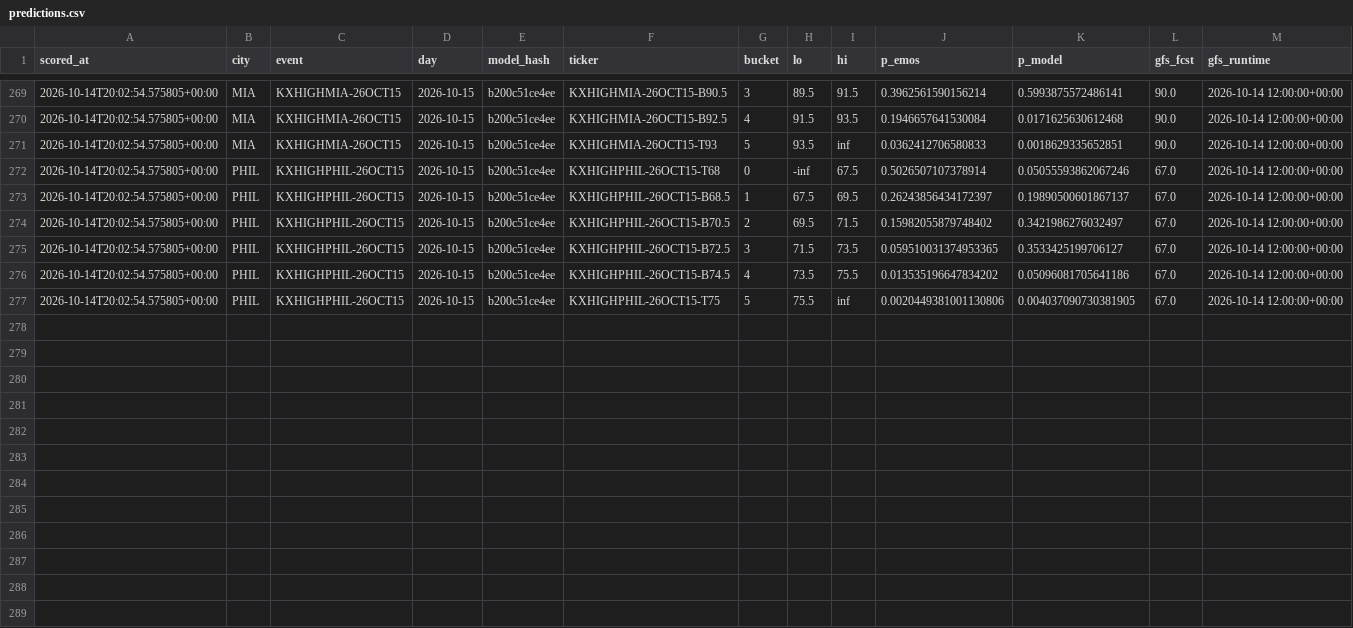
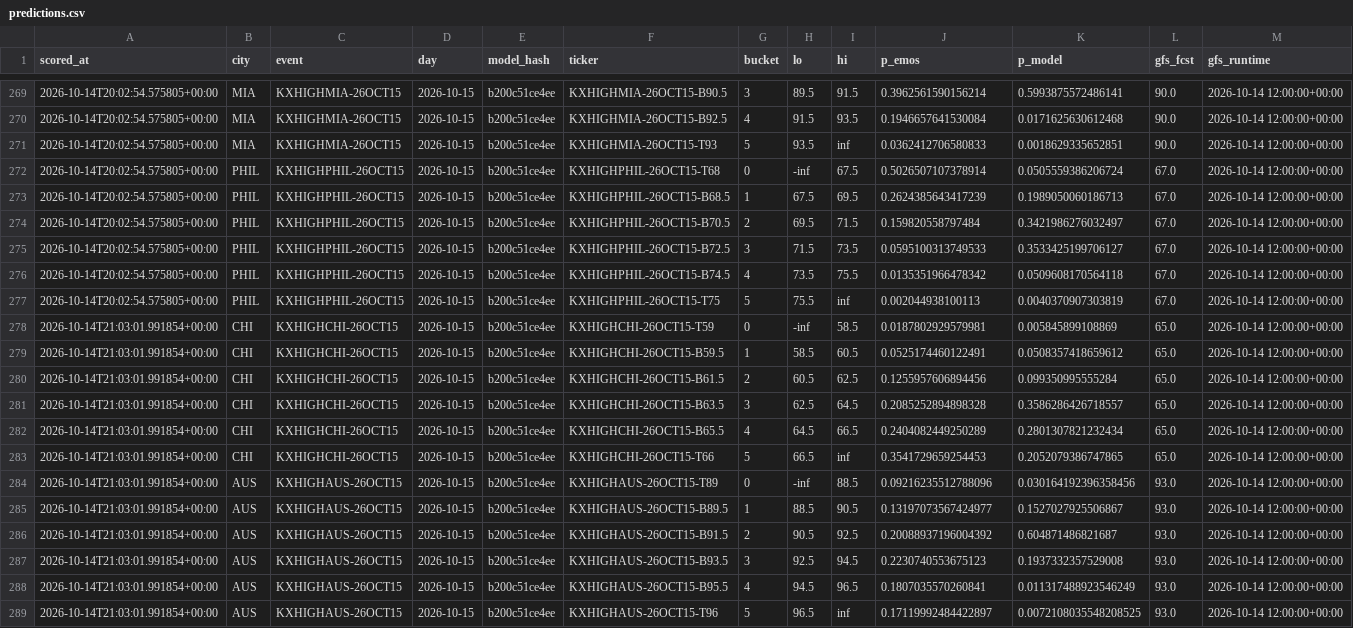
Before and after one commit to physicalreasoning/isotherm, a CSV file: predictions.csv, drawn as a sheet; only a part is shown, gaps mark what is left out.

```diff
--- a/predictions.csv
+++ b/predictions.csv
@@ -271,7 +271,19 @@ scored_at,city,event,day,model_hash,ticker,bucket,lo,hi,p_emos,p_model,gfs_fcst,
 2026-10-14T20:02:54.575805+00:00,MIA,KXHIGHMIA-26OCT15,2026-10-15,b200c51ce4ee,KXHIGHMIA-26OCT15-T93,5,93.5,inf,0.0362412706580833,0.0018629335652851,90.0,2026-10-14 12:00:00+00:00
-2026-10-14T20:02:54.575805+00:00,PHIL,KXHIGHPHIL-26OCT15,2026-10-15,b200c51ce4ee,KXHIGHPHIL-26OCT15-T68,0,-inf,67.5,0.5026507107378914,0.05055593862067246,67.0,2026-10-14 12:00:00+00:00
-2026-10-14T20:02:54.575805+00:00,PHIL,KXHIGHPHIL-26OCT15,2026-10-15,b200c51ce4ee,KXHIGHPHIL-26OCT15-B68.5,1,67.5,69.5,0.26243856434172397,0.19890500601867137,67.0,2026-10-14 12:00:00+00:00
-2026-10-14T20:02:54.575805+00:00,PHIL,KXHIGHPHIL-26OCT15,2026-10-15,b200c51ce4ee,KXHIGHPHIL-26OCT15-B70.5,2,69.5,71.5,0.15982055879748402,0.3421986276032497,67.0,2026-10-14 12:00:00+00:00
-2026-10-14T20:02:54.575805+00:00,PHIL,KXHIGHPHIL-26OCT15,2026-10-15,b200c51ce4ee,KXHIGHPHIL-26OCT15-B72.5,3,71.5,73.5,0.059510031374953365,0.3533425199706127,67.0,2026-10-14 12:00:00+00:00
-2026-10-14T20:02:54.575805+00:00,PHIL,KXHIGHPHIL-26OCT15,2026-10-15,b200c51ce4ee,KXHIGHPHIL-26OCT15-B74.5,4,73.5,75.5,0.013535196647834202,0.05096081705641186,67.0,2026-10-14 12:00:00+00:00
-2026-10-14T20:02:54.575805+00:00,PHIL,KXHIGHPHIL-26OCT15,2026-10-15,b200c51ce4ee,KXHIGHPHIL-26OCT15-T75,5,75.5,inf,0.0020449381001130806,0.004037090730381905,67.0,2026-10-14 12:00:00+00:00
+2026-10-14T20:02:54.575805+00:00,PHIL,KXHIGHPHIL-26OCT15,2026-10-15,b200c51ce4ee,KXHIGHPHIL-26OCT15-T68,0,-inf,67.5,0.5026507107378914,0.0505559386206724,67.0,2026-10-14 12:00:00+00:00
+2026-10-14T20:02:54.575805+00:00,PHIL,KXHIGHPHIL-26OCT15,2026-10-15,b200c51ce4ee,KXHIGHPHIL-26OCT15-B68.5,1,67.5,69.5,0.2624385643417239,0.1989050060186713,67.0,2026-10-14 12:00:00+00:00
+2026-10-14T20:02:54.575805+00:00,PHIL,KXHIGHPHIL-26OCT15,2026-10-15,b200c51ce4ee,KXHIGHPHIL-26OCT15-B70.5,2,69.5,71.5,0.159820558797484,0.3421986276032497,67.0,2026-10-14 12:00:00+00:00
+2026-10-14T20:02:54.575805+00:00,PHIL,KXHIGHPHIL-26OCT15,2026-10-15,b200c51ce4ee,KXHIGHPHIL-26OCT15-B72.5,3,71.5,73.5,0.0595100313749533,0.3533425199706127,67.0,2026-10-14 12:00:00+00:00
+2026-10-14T20:02:54.575805+00:00,PHIL,KXHIGHPHIL-26OCT15,2026-10-15,b200c51ce4ee,KXHIGHPHIL-26OCT15-B74.5,4,73.5,75.5,0.0135351966478342,0.0509608170564118,67.0,2026-10-14 12:00:00+00:00
+2026-10-14T20:02:54.575805+00:00,PHIL,KXHIGHPHIL-26OCT15,2026-10-15,b200c51ce4ee,KXHIGHPHIL-26OCT15-T75,5,75.5,inf,0.002044938100113,0.0040370907303819,67.0,2026-10-14 12:00:00+00:00
+2026-10-14T21:03:01.991854+00:00,CHI,KXHIGHCHI-26OCT15,2026-10-15,b200c51ce4ee,KXHIGHCHI-26OCT15-T59,0,-inf,58.5,0.0187802929579981,0.005845899108869,65.0,2026-10-14 12:00:00+00:00
+2026-10-14T21:03:01.991854+00:00,CHI,KXHIGHCHI-26OCT15,2026-10-15,b200c51ce4ee,KXHIGHCHI-26OCT15-B59.5,1,58.5,60.5,0.0525174460122491,0.0508357418659612,65.0,2026-10-14 12:00:00+00:00
+2026-10-14T21:03:01.991854+00:00,CHI,KXHIGHCHI-26OCT15,2026-10-15,b200c51ce4ee,KXHIGHCHI-26OCT15-B61.5,2,60.5,62.5,0.1255957606894456,0.099350995555284,65.0,2026-10-14 12:00:00+00:00
+2026-10-14T21:03:01.991854+00:00,CHI,KXHIGHCHI-26OCT15,2026-10-15,b200c51ce4ee,KXHIGHCHI-26OCT15-B63.5,3,62.5,64.5,0.2085252894898328,0.3586286426718557,65.0,2026-10-14 12:00:00+00:00
+2026-10-14T21:03:01.991854+00:00,CHI,KXHIGHCHI-26OCT15,2026-10-15,b200c51ce4ee,KXHIGHCHI-26OCT15-B65.5,4,64.5,66.5,0.2404082449250289,0.2801307821232434,65.0,2026-10-14 12:00:00+00:00
+2026-10-14T21:03:01.991854+00:00,CHI,KXHIGHCHI-26OCT15,2026-10-15,b200c51ce4ee,KXHIGHCHI-26OCT15-T66,5,66.5,inf,0.3541729659254453,0.2052079386747865,65.0,2026-10-14 12:00:00+00:00
+2026-10-14T21:03:01.991854+00:00,AUS,KXHIGHAUS-26OCT15,2026-10-15,b200c51ce4ee,KXHIGHAUS-26OCT15-T89,0,-inf,88.5,0.09216235512788096,0.030164192396358456,93.0,2026-10-14 12:00:00+00:00
+2026-10-14T21:03:01.991854+00:00,AUS,KXHIGHAUS-26OCT15,2026-10-15,b200c51ce4ee,KXHIGHAUS-26OCT15-B89.5,1,88.5,90.5,0.13197073567424977,0.1527027925506867,93.0,2026-10-14 12:00:00+00:00
+2026-10-14T21:03:01.991854+00:00,AUS,KXHIGHAUS-26OCT15,2026-10-15,b200c51ce4ee,KXHIGHAUS-26OCT15-B91.5,2,90.5,92.5,0.20088937196004392,0.604871486821687,93.0,2026-10-14 12:00:00+00:00
+2026-10-14T21:03:01.991854+00:00,AUS,KXHIGHAUS-26OCT15,2026-10-15,b200c51ce4ee,KXHIGHAUS-26OCT15-B93.5,3,92.5,94.5,0.2230740553675123,0.1937332357529008,93.0,2026-10-14 12:00:00+00:00
+2026-10-14T21:03:01.991854+00:00,AUS,KXHIGHAUS-26OCT15,2026-10-15,b200c51ce4ee,KXHIGHAUS-26OCT15-B95.5,4,94.5,96.5,0.1807035570260841,0.011317488923546249,93.0,2026-10-14 12:00:00+00:00
+2026-10-14T21:03:01.991854+00:00,AUS,KXHIGHAUS-26OCT15,2026-10-15,b200c51ce4ee,KXHIGHAUS-26OCT15-T96,5,96.5,inf,0.17119992484422897,0.0072108035548208525,93.0,2026-10-14 12:00:00+00:00
```
Also changed, not shown: runs.csv, trades.csv, 1 other file.
